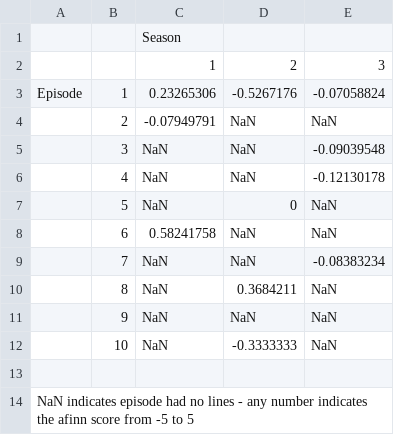
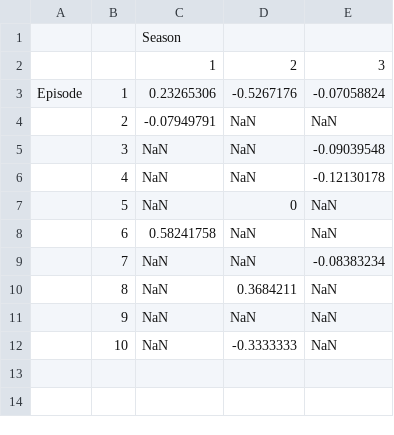
Before and after one commit to MirandaKhoury/DS_Group_6, a CSV file: output/episode_averages.csv, drawn as a sheet.

Commit message:
Update episode_averages.csv

```diff
--- a/output/episode_averages.csv
+++ b/output/episode_averages.csv
@@ -12,3 +12 @@ Episode,1,0.23265306,-0.5267176,-0.07058824
 ,10,NaN,-0.3333333,NaN
-
-NaN indicates episode had no lines - any number indicates the afinn score from -5 to 5,,,,
```
